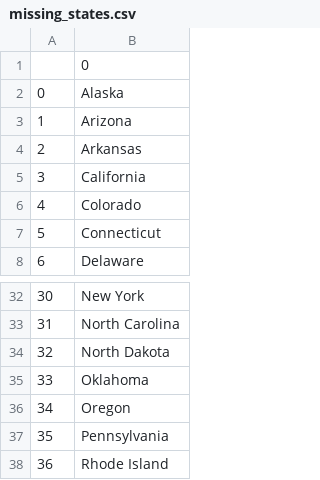
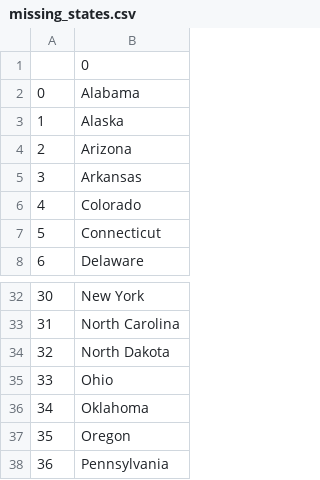
Before and after one commit to ArturTrela/100DaysWithCode, a CSV file: us_states_game/missing_states.csv, drawn as a sheet; only a part is shown, gaps mark what is left out; the shorter side is filled out with more unchanged rows; removed rows and columns are numbered as before the commit, all else as after; the diff names each change by its address in the sheet, - before the commit and + after, or states it on an @@ line.

Commit message:
UPDATE : new value after game

```diff
--- a/us_states_game/missing_states.csv
+++ b/us_states_game/missing_states.csv
+row 2: 0 | Alabama
@@ column A renumbered from row 3 down @@
-row 5: 3 | California
+row 35: 33 | Ohio
```
Also changed, not shown: 1 other file.
